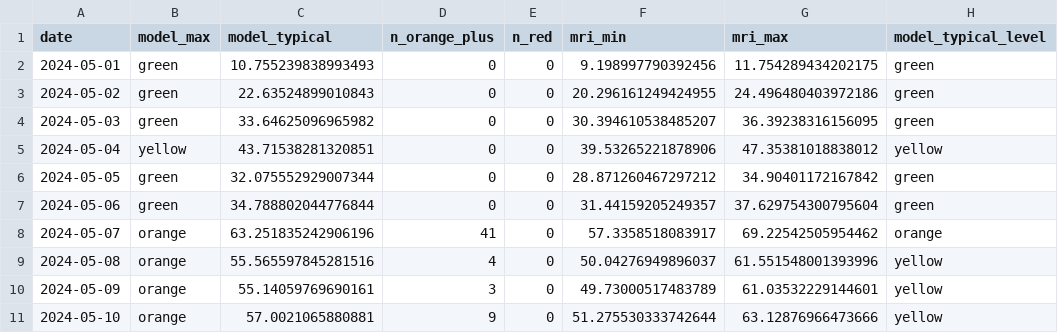
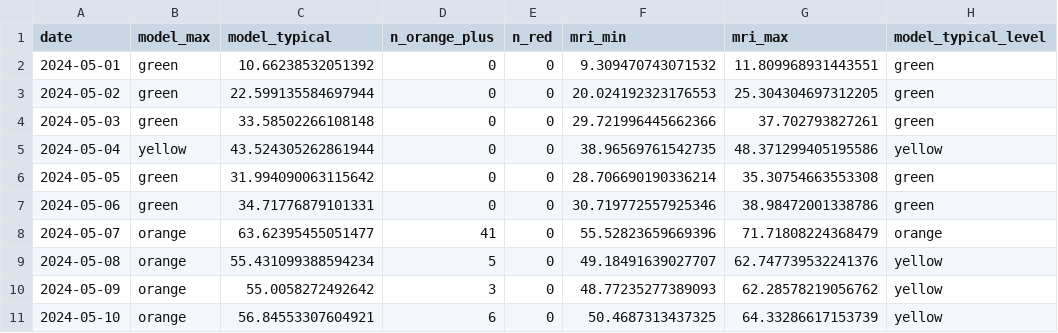
Before and after one commit to janhavitupe/Heat-Health-Warning-SIH, a CSV file: backtest/results/may2024_city.csv, drawn as a sheet; only a part is shown; the diff covers the shown part only; the diff names each change by its address in the sheet, - before the commit and + after, or states it on an @@ line.

```diff
--- a/backtest/results/may2024_city.csv
+++ b/backtest/results/may2024_city.csv
-C2 (model_typical): 10.755239838993493
+C2 (model_typical): 10.66238532051392
-F2 (mri_min): 9.198997790392456
+F2 (mri_min): 9.309470743071532
-G2 (mri_max): 11.754289434202175
+G2 (mri_max): 11.809968931443551
-C3 (model_typical): 22.63524899010843
+C3 (model_typical): 22.599135584697944
-F3 (mri_min): 20.296161249424955
+F3 (mri_min): 20.024192323176553
-G3 (mri_max): 24.496480403972186
+G3 (mri_max): 25.304304697312205
-C4 (model_typical): 33.64625096965982
+C4 (model_typical): 33.58502266108148
-F4 (mri_min): 30.394610538485207
+F4 (mri_min): 29.721996445662366
-G4 (mri_max): 36.39238316156095
+G4 (mri_max): 37.702793827261
-C5 (model_typical): 43.71538281320851
+C5 (model_typical): 43.524305262861944
-F5 (mri_min): 39.53265221878906
+F5 (mri_min): 38.96569761542735
-G5 (mri_max): 47.35381018838012
+G5 (mri_max): 48.371299405195586
-C6 (model_typical): 32.075552929007344
+C6 (model_typical): 31.994090063115642
-F6 (mri_min): 28.871260467297212
+F6 (mri_min): 28.706690190336214
-G6 (mri_max): 34.90401172167842
+G6 (mri_max): 35.30754663553308
-C7 (model_typical): 34.788802044776844
+C7 (model_typical): 34.71776879101331
-F7 (mri_min): 31.44159205249357
+F7 (mri_min): 30.719772557925346
-G7 (mri_max): 37.629754300795604
+G7 (mri_max): 38.98472001338786
-C8 (model_typical): 63.251835242906196
+C8 (model_typical): 63.62395455051477
-F8 (mri_min): 57.3358518083917
+F8 (mri_min): 55.52823659669396
-G8 (mri_max): 69.22542505954462
+G8 (mri_max): 71.71808224368479
-C9 (model_typical): 55.565597845281516
+C9 (model_typical): 55.431099388594234
-D9 (n_orange_plus): 4
+D9 (n_orange_plus): 5
-F9 (mri_min): 50.04276949896037
+F9 (mri_min): 49.18491639027707
-G9 (mri_max): 61.551548001393996
+G9 (mri_max): 62.747739532241376
-C10 (model_typical): 55.14059769690161
+C10 (model_typical): 55.0058272492642
-F10 (mri_min): 49.73000517483789
+F10 (mri_min): 48.77235277389093
-G10 (mri_max): 61.03532229144601
+G10 (mri_max): 62.28578219056762
-C11 (model_typical): 57.0021065880881
+C11 (model_typical): 56.84553307604921
-D11 (n_orange_plus): 9
+D11 (n_orange_plus): 6
-F11 (mri_min): 51.275530333742644
+F11 (mri_min): 50.4687313437325
-G11 (mri_max): 63.12876966473666
+G11 (mri_max): 64.33286617153739
```
Also changed, not shown: 131 edited cells elsewhere in this file, backtest/results/forecast_skill.csv, backtest/results/may2024_wards.csv, 38 other files.
